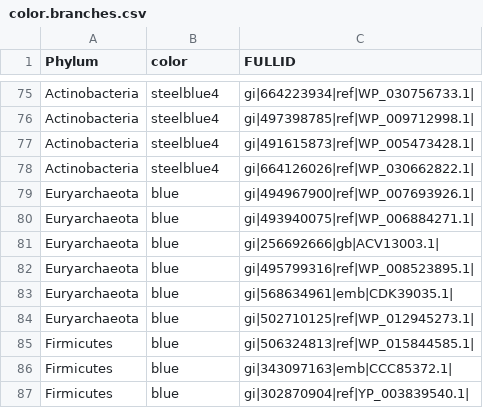
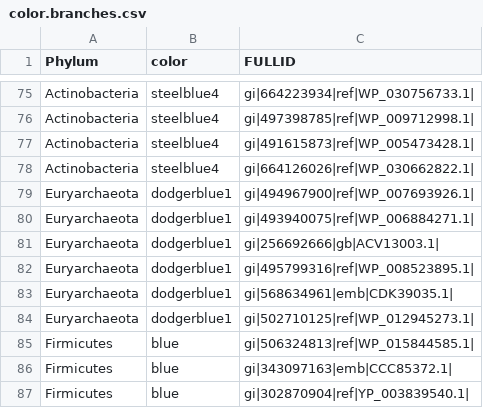
Before and after one commit to chuckpr/loop_tree, a CSV file: color.branches.csv, drawn as a sheet; only a part is shown, gaps mark what is left out.

Commit message:
dot at root and color change for eury

```diff
--- a/color.branches.csv
+++ b/color.branches.csv
@@ -78,8 +78,8 @@ Actinobacteria,steelblue4,gi|491615873|ref|WP_005473428.1|
 Actinobacteria,steelblue4,gi|664126026|ref|WP_030662822.1|
-Euryarchaeota,blue,gi|494967900|ref|WP_007693926.1|
-Euryarchaeota,blue,gi|493940075|ref|WP_006884271.1|
-Euryarchaeota,blue,gi|256692666|gb|ACV13003.1|
-Euryarchaeota,blue,gi|495799316|ref|WP_008523895.1|
-Euryarchaeota,blue,gi|568634961|emb|CDK39035.1|
-Euryarchaeota,blue,gi|502710125|ref|WP_012945273.1|
+Euryarchaeota,dodgerblue1,gi|494967900|ref|WP_007693926.1|
+Euryarchaeota,dodgerblue1,gi|493940075|ref|WP_006884271.1|
+Euryarchaeota,dodgerblue1,gi|256692666|gb|ACV13003.1|
+Euryarchaeota,dodgerblue1,gi|495799316|ref|WP_008523895.1|
+Euryarchaeota,dodgerblue1,gi|568634961|emb|CDK39035.1|
+Euryarchaeota,dodgerblue1,gi|502710125|ref|WP_012945273.1|
 Firmicutes,blue,gi|506324813|ref|WP_015844585.1|
```
Also changed, not shown: 2 other files.
